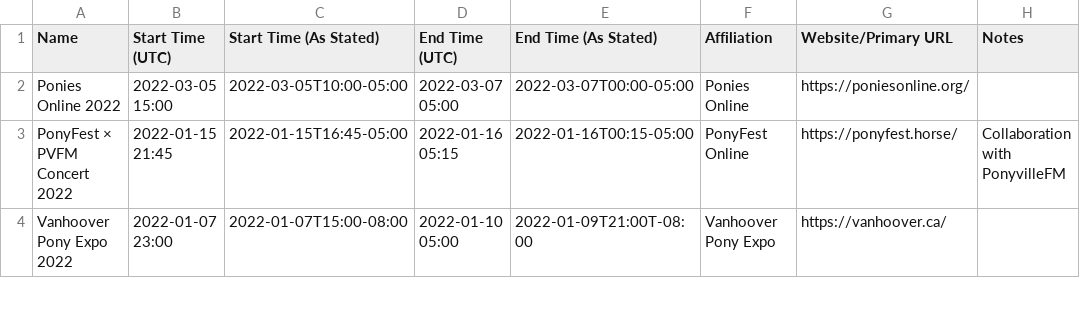
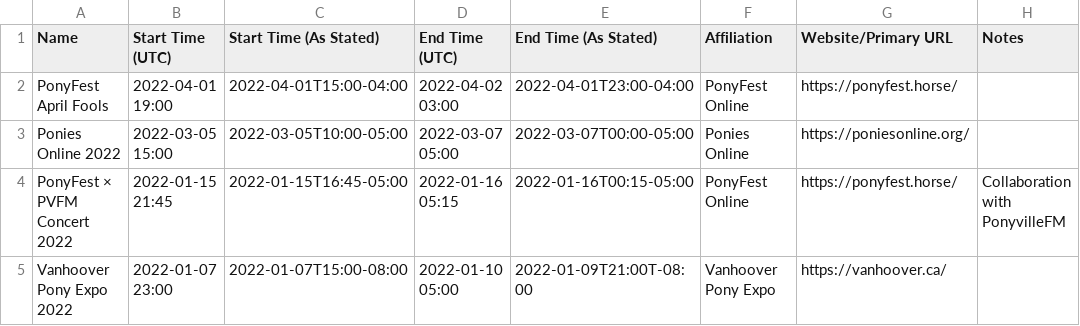
Before and after one commit to jack126guy/online-pony-events-covid-19, a CSV file: Events.csv, drawn as a sheet; only a part is shown.

Commit message:
Add PonyFest April Fools

```diff
--- a/Events.csv
+++ b/Events.csv
@@ -1,2 +1,3 @@
 Name,Start Time (UTC),Start Time (As Stated),End Time (UTC),End Time (As Stated),Affiliation,Website/Primary URL,Notes
+PonyFest April Fools,2022-04-01 19:00,2022-04-01T15:00-04:00,2022-04-02 03:00,2022-04-01T23:00-04:00,PonyFest Online,https://ponyfest.horse/,
 Ponies Online 2022,2022-03-05 15:00,2022-03-05T10:00-05:00,2022-03-07 05:00,2022-03-07T00:00-05:00,Ponies Online,https://poniesonline.org/,
```
